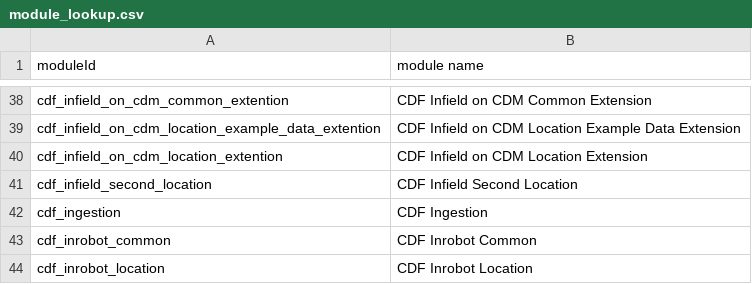
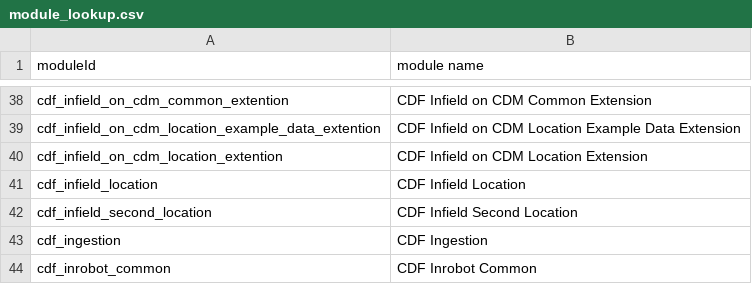
Before and after one commit to cognitedata/library, a CSV file: mixpanel/module_lookup.csv, drawn as a sheet; only a part is shown, gaps mark what is left out; the shorter side is filled out with more unchanged rows; the diff names each change by its address in the sheet, - before the commit and + after, or states it on an @@ line.

```diff
--- a/mixpanel/module_lookup.csv
+++ b/mixpanel/module_lookup.csv
+row 41: cdf_infield_location | CDF Infield Location
```
Also changed, not shown: 17 other files.
